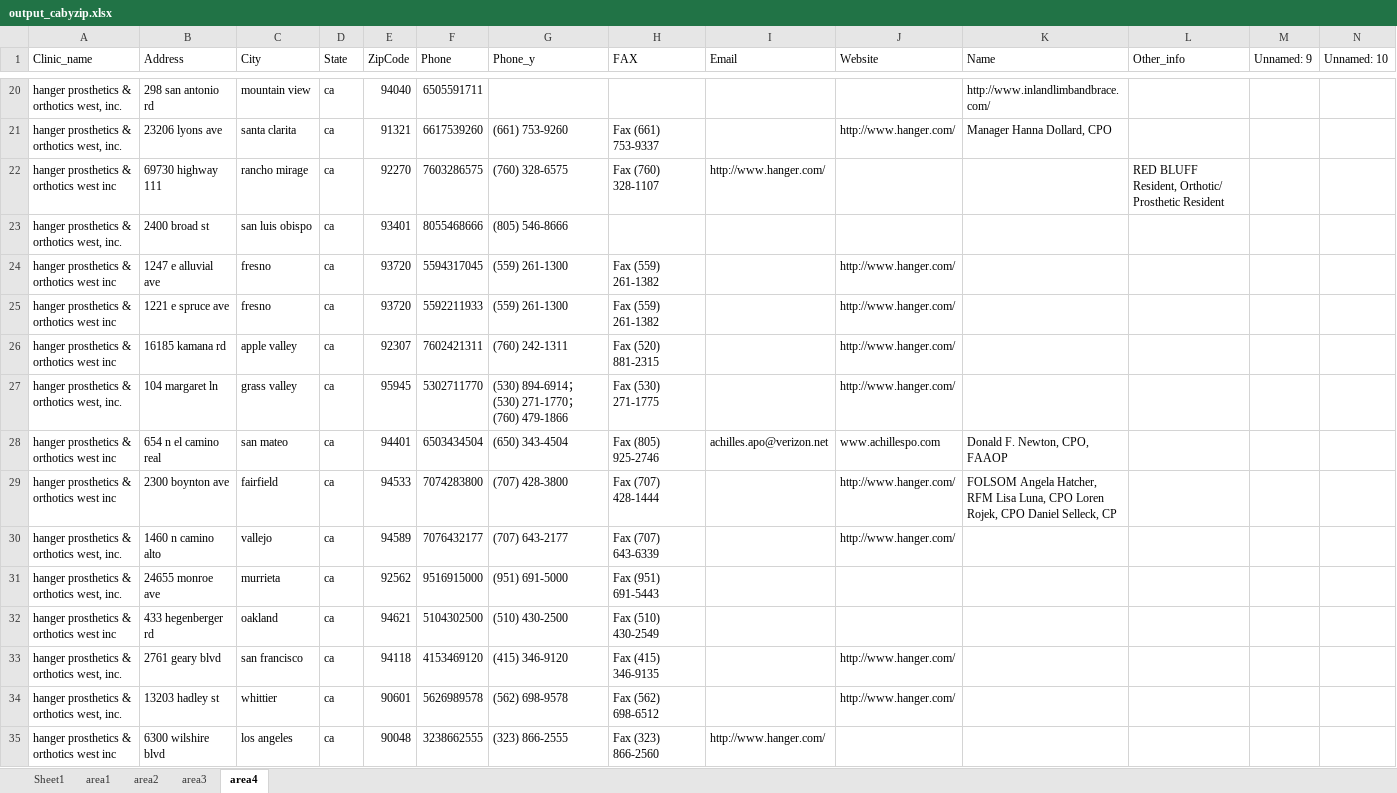
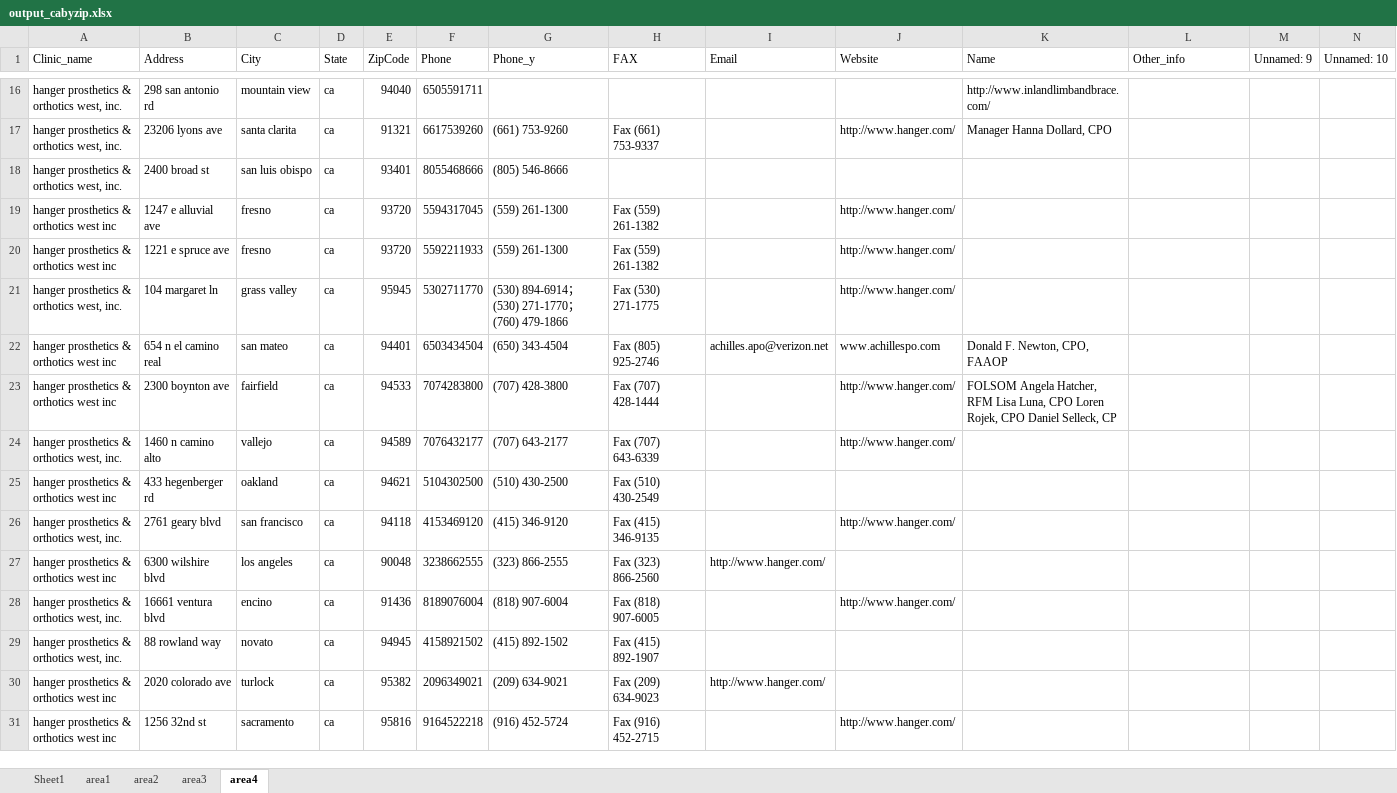
Before and after one commit to hyuanz/California_P_O, an Excel workbook: output_cabyzip.xlsx, sheet area4, drawn as a sheet; only a part is shown, gaps mark what is left out; the shorter side is filled out with more unchanged rows; values as stored, in another font and other column widths than the file's, no borders; rows hold the shown columns only; the diff covers the shown part only; the diff names each change by its address in the sheet, - before the commit and + after, or states it on an @@ line.

```diff
--- a/output_cabyzip.xlsx (sheet area4)
+++ b/output_cabyzip.xlsx (sheet area4)
-row 22: hanger prosthetics & orthotics west inc | 69730 highway 111 | rancho mirage | ca | 92270 | 7603286575 | (760) 328-6575 | Fax (760) 328-1107 | http://www.hanger.com/ |  |  | RED BLUFF Resident, Orthotic/ Prosthetic Resident
-row 26: hanger prosthetics & orthotics west inc | 16185 kamana rd | apple valley | ca | 92307 | 7602421311 | (760) 242-1311 | Fax (520) 881-2315 |  | http://www.hanger.com/
-row 31: hanger prosthetics & orthotics west, inc. | 24655 monroe ave | murrieta | ca | 92562 | 9516915000 | (951) 691-5000 | Fax (951) 691-5443
-row 34: hanger prosthetics & orthotics west, inc. | 13203 hadley st | whittier | ca | 90601 | 5626989578 | (562) 698-9578 | Fax (562) 698-6512 |  | http://www.hanger.com/
```
Also changed, not shown: 95 removed rows elsewhere in this sheet, sheet area2, sheet area3, sheet area1, 1 other file.
